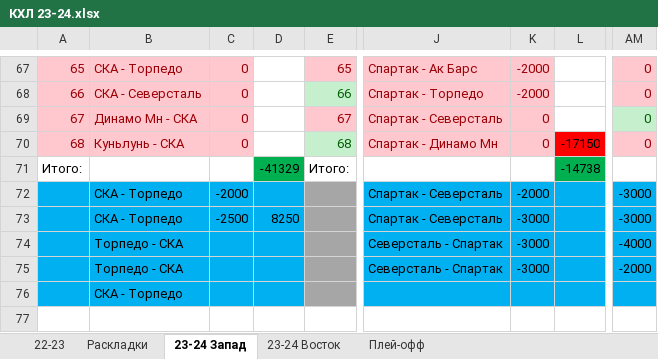
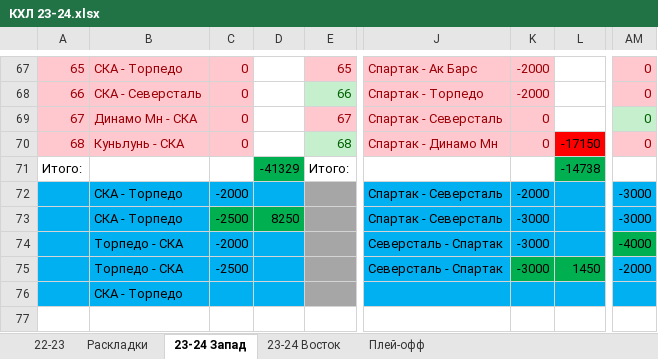
Before and after one commit to EugenySobyanin/Repository_1, an Excel workbook: Ставки/КХЛ 23-24.xlsx, sheet 23-24 Запад, drawn as a sheet; only a part is shown, gaps mark what is left out; values as stored, in another font and other column widths than the file's, no borders; the diff names each change by its address in the sheet, - before the commit and + after, or states it on an @@ line.

```diff
--- a/Ставки/КХЛ 23-24.xlsx (sheet 23-24 Запад)
+++ b/Ставки/КХЛ 23-24.xlsx (sheet 23-24 Запад)
-C73:D73 fill: #00B0F0
+C73:D73 fill: #00B050
-C74: (empty)
+C74: -2000
-AM74 fill: #00B0F0
+AM74 fill: #00B050
-C75: (empty)
+C75: -2500
-K75:L75 fill: #00B0F0
+K75:L75 fill: #00B050
-L75: (empty)
+L75: 1450
```
Also changed, not shown: sheet 23-24 Восток.
